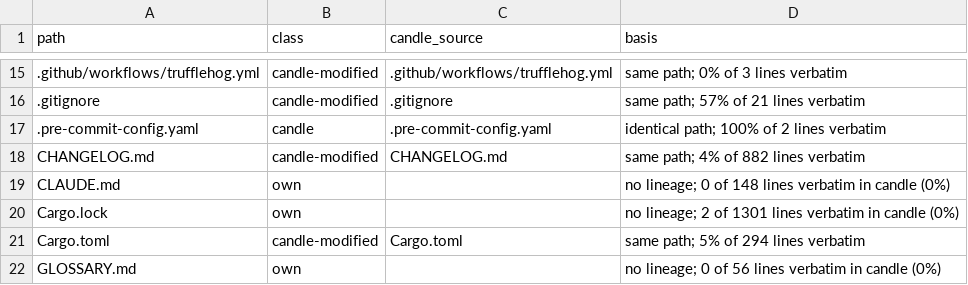
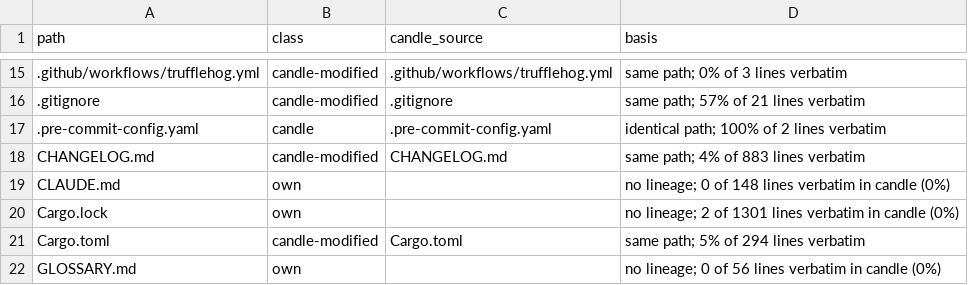
Before and after one commit to ThinkersJournal/fuel, a TSV file: docs/provenance/FILES.tsv, drawn as a sheet; only a part is shown, gaps mark what is left out.

Commit message:
chore: provenance regenerated

```diff
--- a/docs/provenance/FILES.tsv
+++ b/docs/provenance/FILES.tsv
@@ -17,3 +17,3 @@ path	class	candle_source	basis
 .pre-commit-config.yaml	candle	.pre-commit-config.yaml	identical path; 100% of 2 lines verbatim
-CHANGELOG.md	candle-modified	CHANGELOG.md	same path; 4% of 882 lines verbatim
+CHANGELOG.md	candle-modified	CHANGELOG.md	same path; 4% of 883 lines verbatim
 CLAUDE.md	own		no lineage; 0 of 148 lines verbatim in candle (0%)
```
